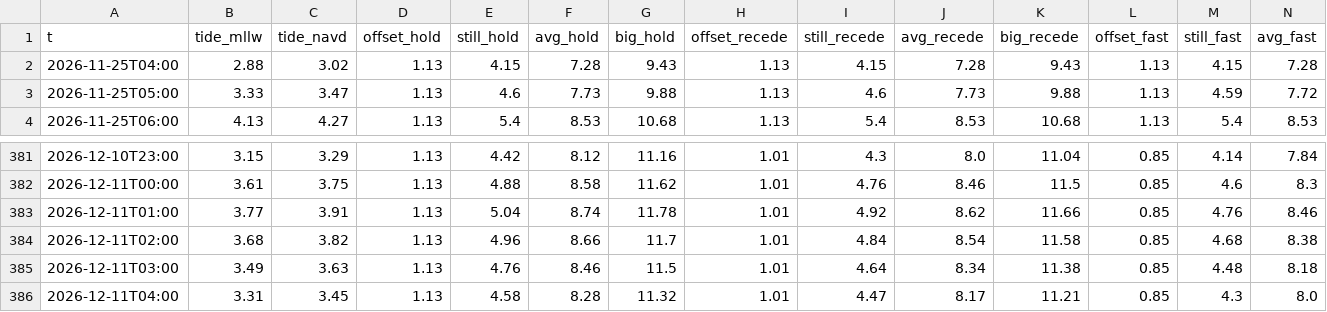
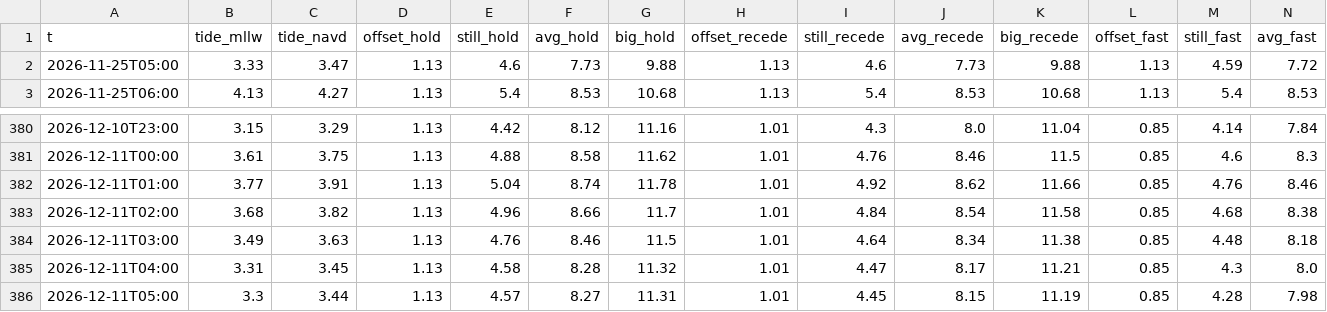
Before and after one commit to kevinkeet/frontpage, a CSV file: capitola/data/outlook_hourly.csv, drawn as a sheet; only a part is shown, gaps mark what is left out; removed rows and columns are numbered as before the commit, all else as after; rows hold the shown columns only; the diff names each change by its address in the sheet, - before the commit and + after, or states it on an @@ line.

```diff
--- a/capitola/data/outlook_hourly.csv
+++ b/capitola/data/outlook_hourly.csv
-row 2: 2026-11-25T04:00 | 2.88 | 3.02 | 1.13 | 4.15 | 7.28 | 9.43 | 1.13 | 4.15 | 7.28 | 9.43 | 1.13 | 4.15 | 7.28
+row 386: 2026-12-11T05:00 | 3.3 | 3.44 | 1.13 | 4.57 | 8.27 | 11.31 | 1.01 | 4.45 | 8.15 | 11.19 | 0.85 | 4.28 | 7.98
```
Also changed, not shown: capitola/data/forecast_daily.csv, capitola/data/forecast_hourly.csv, 2 other files.
